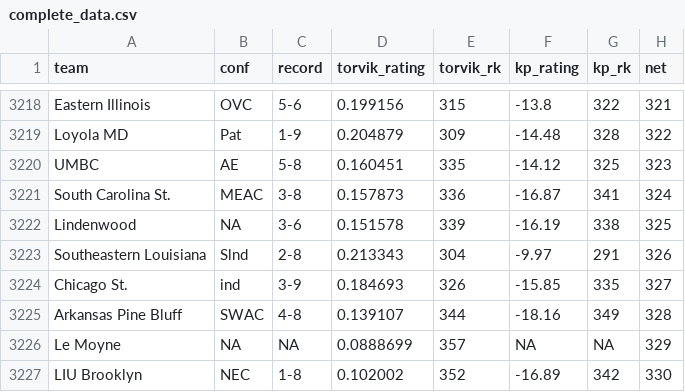
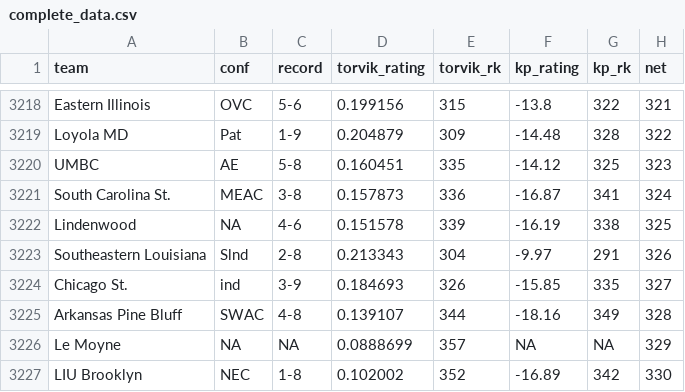
Before and after one commit to andreweatherman/NCAA_NET_RANKINGS, a CSV file: complete_data.csv, drawn as a sheet; only a part is shown, gaps mark what is left out; the diff names each change by its address in the sheet, - before the commit and + after, or states it on an @@ line.

```diff
--- a/complete_data.csv
+++ b/complete_data.csv
-C3222 (record): 3-6
+C3222 (record): 4-6
```
Also changed, not shown: daily_rankings/20231213.csv.
